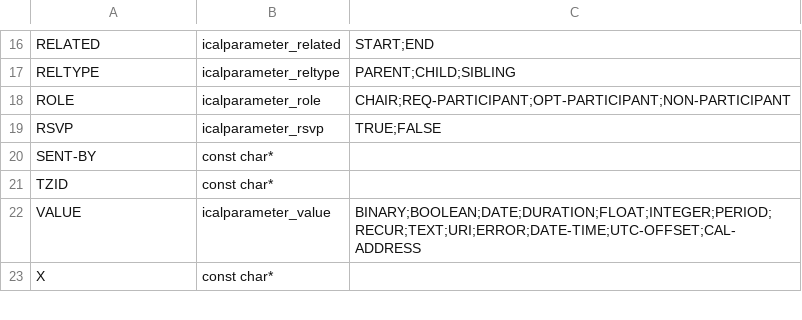
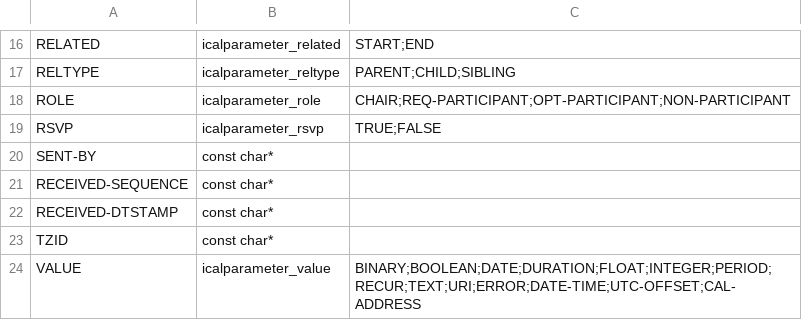
Before and after one commit to vitalikp/thunderbird, a CSV file: calendar/libical/design-data/parameters.csv, drawn as a sheet; only a part is shown, gaps mark what is left out; the shorter side is filled out with more unchanged rows.

```diff
--- a/calendar/libical/design-data/parameters.csv
+++ b/calendar/libical/design-data/parameters.csv
@@ -20,2 +20,4 @@
 "SENT-BY","const char*",
+"RECEIVED-SEQUENCE","const char*",
+"RECEIVED-DTSTAMP","const char*",
 "TZID","const char*",
```
Also changed, not shown: 41 other files.
